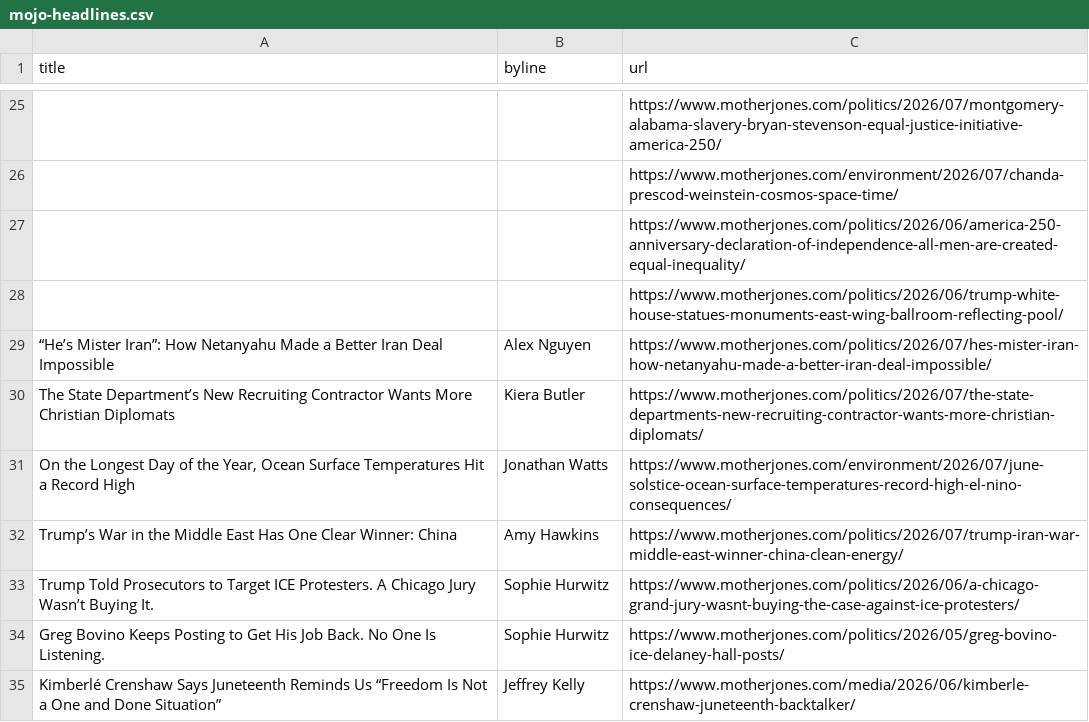
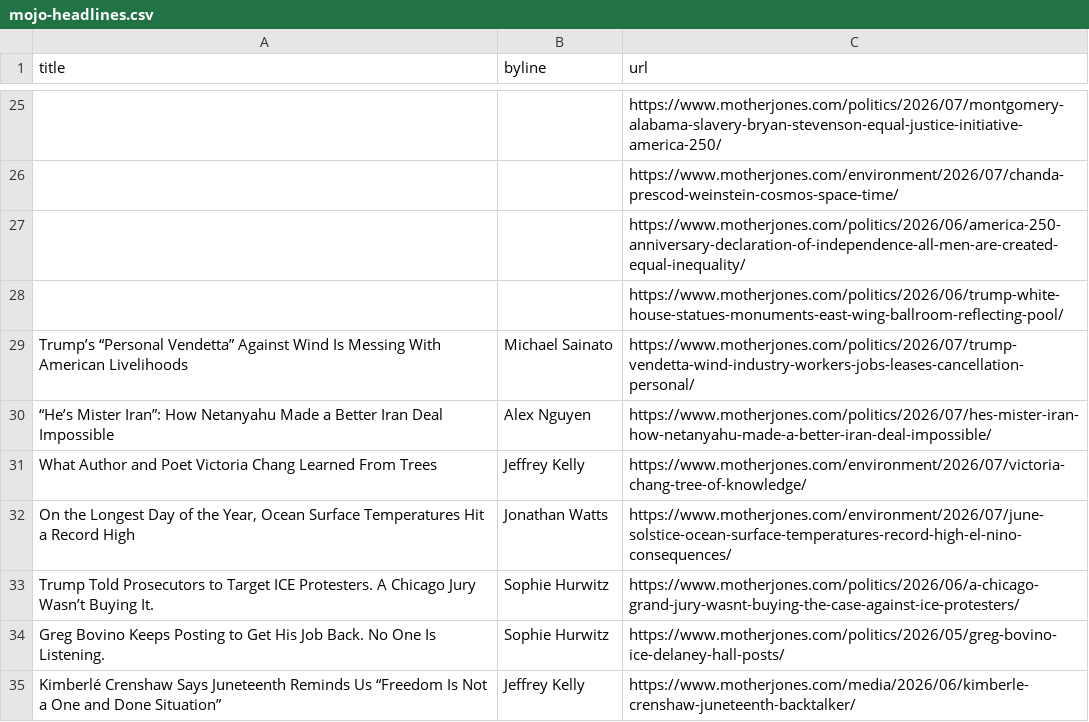
Before and after one commit to abslede/autoscraper, a CSV file: mojo-headlines.csv, drawn as a sheet; only a part is shown, gaps mark what is left out; removed rows and columns are numbered as before the commit, all else as after; the diff names each change by its address in the sheet, - before the commit and + after, or states it on an @@ line.

```diff
--- a/mojo-headlines.csv
+++ b/mojo-headlines.csv
+row 29: Trump’s “Personal Vendetta” Against Wind Is Messing With American Livelihoods | Michael Sainato | https://www.motherjones.com/politics/2026/07/trump-vendetta-wind-industry-workers-jobs-leases-cancellation-personal/
-row 30: The State Department’s New Recruiting Contractor Wants More Christian Diplomats | Kiera Butler | https://www.motherjones.com/politics/2026/07/the-state-departments-new-recruiting-contractor-wants-more-christian-diplomats/
+row 31: What Author and Poet Victoria Chang Learned From Trees | Jeffrey Kelly | https://www.motherjones.com/environment/2026/07/victoria-chang-tree-of-knowledge/
-row 32: Trump’s War in the Middle East Has One Clear Winner: China | Amy Hawkins | https://www.motherjones.com/politics/2026/07/trump-iran-war-middle-east-winner-china-clean-energy/
```
